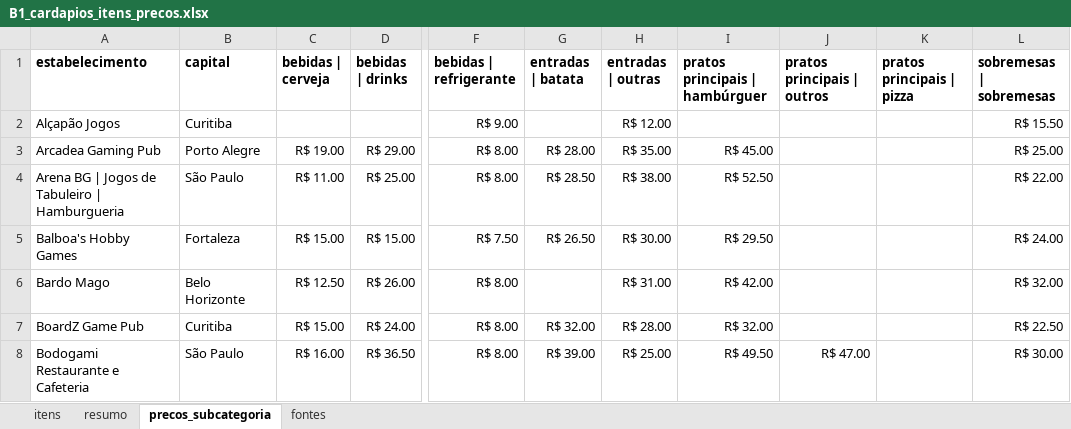
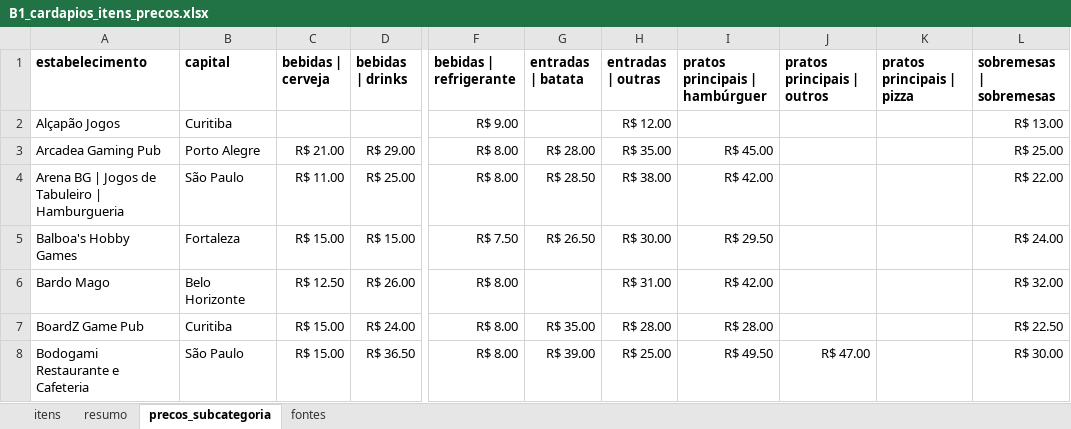
Before and after one commit to eusouopeu/luderia-tcc, an Excel workbook: dados/[B1] Estabelecimentos e cardapios/cardapios/B1_cardapios_itens_precos.xlsx, sheet precos_subcategoria, drawn as a sheet; only a part is shown, gaps mark what is left out; values as stored, in another font and other column widths than the file's, no borders; the diff covers the shown part only; the diff names each change by its address in the sheet, - before the commit and + after, or states it on an @@ line.

```diff
--- a/dados/[B1] Estabelecimentos e cardapios/cardapios/B1_cardapios_itens_precos.xlsx (sheet precos_subcategoria)
+++ b/dados/[B1] Estabelecimentos e cardapios/cardapios/B1_cardapios_itens_precos.xlsx (sheet precos_subcategoria)
-L2 (sobremesas | sobremesas): R$ 15.50
+L2 (sobremesas | sobremesas): R$ 13.00
-C3 (bebidas | cerveja): R$ 19.00
+C3 (bebidas | cerveja): R$ 21.00
-I4 (pratos principais | hambúrguer): R$ 52.50
+I4 (pratos principais | hambúrguer): R$ 42.00
-G7 (entradas | batata): R$ 32.00
+G7 (entradas | batata): R$ 35.00
-I7 (pratos principais | hambúrguer): R$ 32.00
+I7 (pratos principais | hambúrguer): R$ 28.00
-C8 (bebidas | cerveja): R$ 16.00
+C8 (bebidas | cerveja): R$ 15.00
```
Also changed, not shown: 14 edited cells elsewhere in this sheet, sheet itens, sheet resumo, 6 other files.
